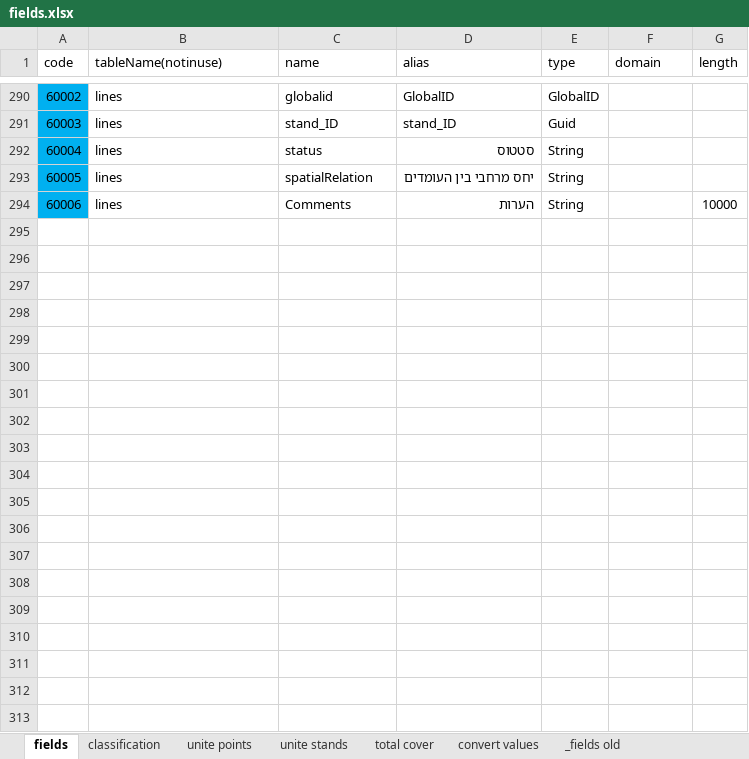
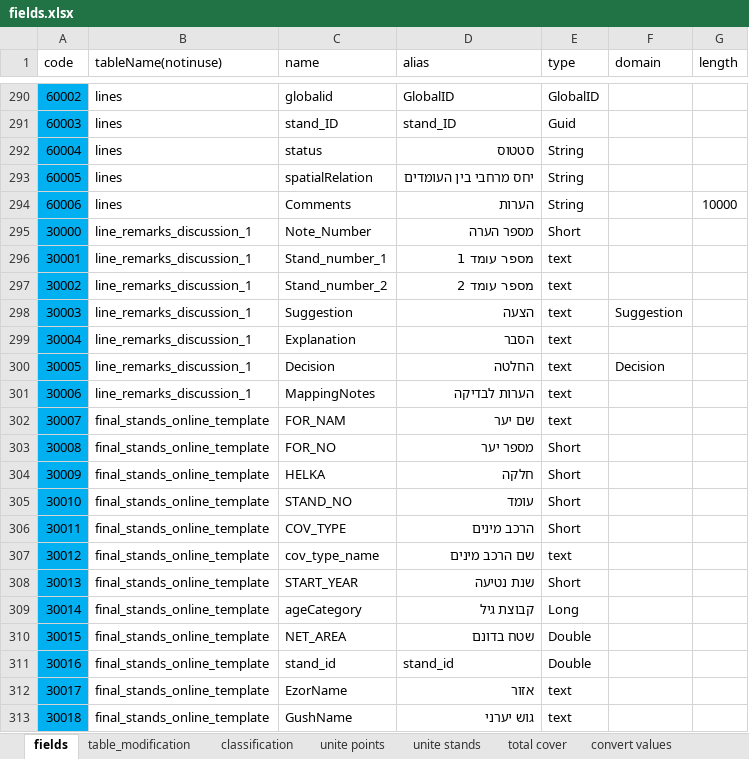
Before and after one commit to keren-harel/Deshe, an Excel workbook: DesheTools/configuration/fields.xlsx, sheet fields, drawn as a sheet; only a part is shown, gaps mark what is left out; values as stored, in another font and other column widths than the file's, no borders; table styles not drawn; the diff covers the shown part only; the diff names each change by its address in the sheet, - before the commit and + after, or states it on an @@ line.

Commit message:
Crete new folders and update fields file
\

```diff
--- a/DesheTools/configuration/fields.xlsx (sheet fields)
+++ b/DesheTools/configuration/fields.xlsx (sheet fields)
+sheet tab: table_modification
+row 295: 30000 | line_remarks_discussion_1 | Note_Number | מספר הערה | Short
+row 296: 30001 | line_remarks_discussion_1 | Stand_number_1 | מספר עומד 1 | text
+row 297: 30002 | line_remarks_discussion_1 | Stand_number_2 | מספר עומד 2 | text
+row 298: 30003 | line_remarks_discussion_1 | Suggestion | הצעה | text | Suggestion
+row 299: 30004 | line_remarks_discussion_1 | Explanation | הסבר | text
+row 300: 30005 | line_remarks_discussion_1 | Decision | החלטה | text | Decision
+row 301: 30006 | line_remarks_discussion_1 | MappingNotes | הערות לבדיקה | text
+row 302: 30007 | final_stands_online_template | FOR_NAM | שם יער | text
+row 303: 30008 | final_stands_online_template | FOR_NO | מספר יער | Short
+row 304: 30009 | final_stands_online_template | HELKA | חלקה | Short
+row 305: 30010 | final_stands_online_template | STAND_NO | עומד | Short
+row 306: 30011 | final_stands_online_template | COV_TYPE | הרכב מינים | Short
+row 307: 30012 | final_stands_online_template | cov_type_name | שם הרכב מינים | text
+row 308: 30013 | final_stands_online_template | START_YEAR | שנת נטיעה | Short
+row 309: 30014 | final_stands_online_template | ageCategory | קבוצת גיל | Long
+row 310: 30015 | final_stands_online_template | NET_AREA | שטח בדונם | Double
+row 311: 30016 | final_stands_online_template | stand_id | stand_id | Double
+row 312: 30017 | final_stands_online_template | EzorName | אזור | text
+row 313: 30018 | final_stands_online_template | GushName | גוש יערני | text
```
Also changed, not shown: 32 added rows elsewhere in this sheet, sheet unite stands, 5 other files.
